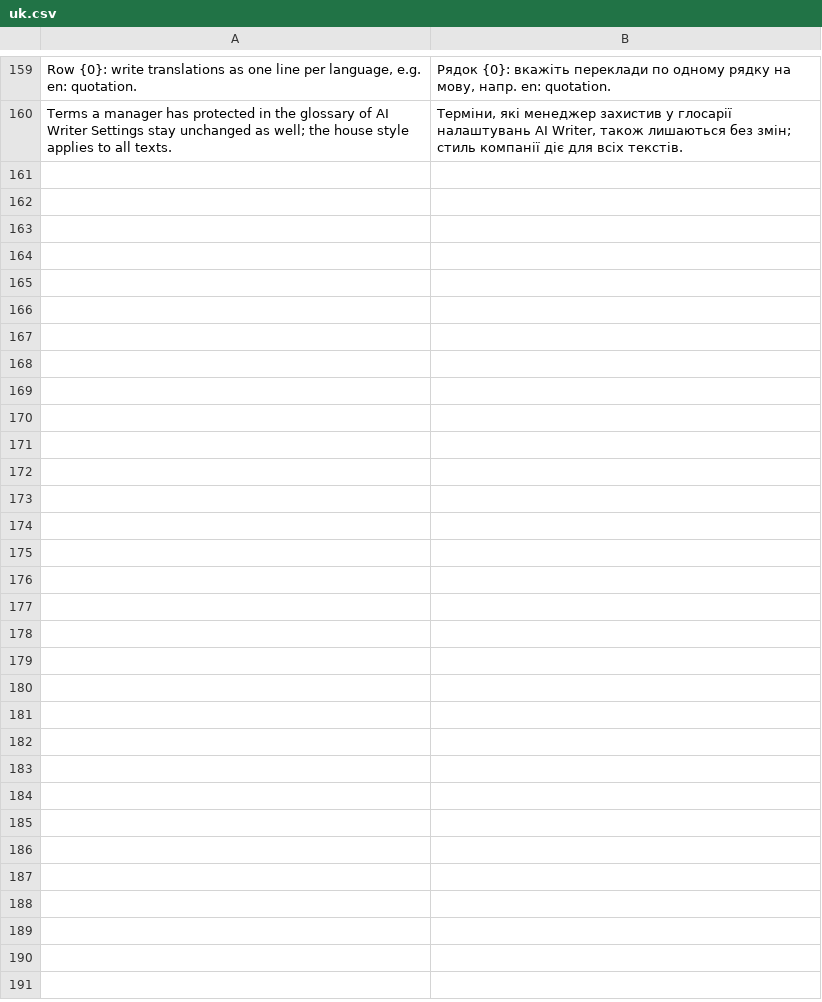
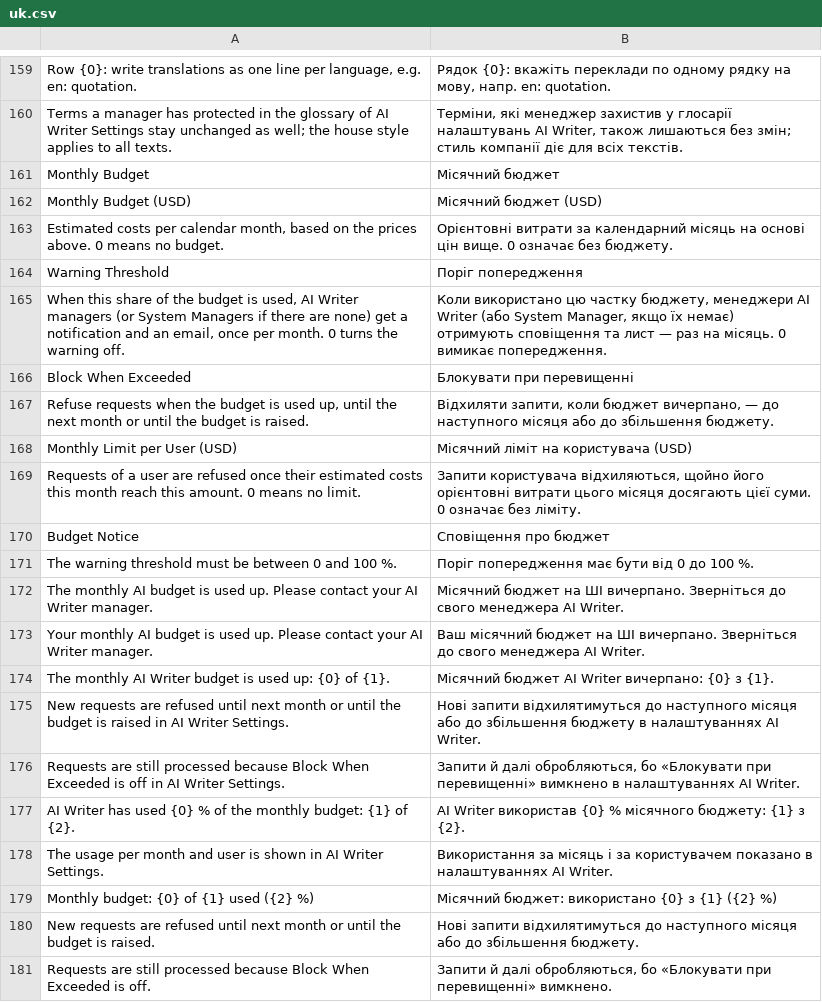
Before and after one commit to aepfelbirnen-de/frappe_ai_writer, a CSV file: frappe_ai_writer/translations/uk.csv, drawn as a sheet; only a part is shown, gaps mark what is left out; the diff names each change by its address in the sheet, - before the commit and + after, or states it on an @@ line.

Commit message:
feat(usage): monthly budget with warning threshold and limits (v0.16.0)
Estimated costs of the calendar month are checked before every request.
Managers get one notification and email per month and budget when the
warning threshold or the budget is reached; parallel usage jobs are
serialized with a file lock and the state lives in a hidden settings
field that form saves cannot overwrite. Block When Exceeded refuses
requests before the AI service is contacted; a per-user limit applies
only while per-user tracking is on. The usage summary shows a progress
bar for the current month.

The budget resets on the first of each month.

Closes #6

```diff
--- a/frappe_ai_writer/translations/uk.csv
+++ b/frappe_ai_writer/translations/uk.csv
+row 161: Monthly Budget | Місячний бюджет
+row 162: Monthly Budget (USD) | Місячний бюджет (USD)
+row 163: Estimated costs per calendar month, based on the prices above. 0 means no budget. | Орієнтовні витрати за календарний місяць на основі цін вище. 0 означає без бюджету.
+row 164: Warning Threshold | Поріг попередження
+row 165: When this share of the budget is used, AI Writer managers (or System Managers if there are none) get a notification and an email, once per month. 0 turns the warning off. | Коли використано цю частку бюджету, менеджери AI Writer (або System Manager, якщо їх немає) отримують сповіщення та лист — раз на місяць. 0 вимикає попередження.
+row 166: Block When Exceeded | Блокувати при перевищенні
+row 167: Refuse requests when the budget is used up, until the next month or until the budget is raised. | Відхиляти запити, коли бюджет вичерпано, — до наступного місяця або до збільшення бюджету.
+row 168: Monthly Limit per User (USD) | Місячний ліміт на користувача (USD)
+row 169: Requests of a user are refused once their estimated costs this month reach this amount. 0 means no limit. | Запити користувача відхиляються, щойно його орієнтовні витрати цього місяця досягають цієї суми. 0 означає без ліміту.
+row 170: Budget Notice | Сповіщення про бюджет
+row 171: The warning threshold must be between 0 and 100 %. | Поріг попередження має бути від 0 до 100 %.
+row 172: The monthly AI budget is used up. Please contact your AI Writer manager. | Місячний бюджет на ШІ вичерпано. Зверніться до свого менеджера AI Writer.
+row 173: Your monthly AI budget is used up. Please contact your AI Writer manager. | Ваш місячний бюджет на ШІ вичерпано. Зверніться до свого менеджера AI Writer.
+row 174: The monthly AI Writer budget is used up: {0} of {1}. | Місячний бюджет AI Writer вичерпано: {0} з {1}.
+row 175: New requests are refused until next month or until the budget is raised in AI Writer Settings. | Нові запити відхилятимуться до наступного місяця або до збільшення бюджету в налаштуваннях AI Writer.
+row 176: Requests are still processed because Block When Exceeded is off in AI Writer Settings. | Запити й далі обробляються, бо «Блокувати при перевищенні» вимкнено в налаштуваннях AI Writer.
+row 177: AI Writer has used {0} % of the monthly budget: {1} of {2}. | AI Writer використав {0} % місячного бюджету: {1} з {2}.
+row 178: The usage per month and user is shown in AI Writer Settings. | Використання за місяць і за користувачем показано в налаштуваннях AI Writer.
+row 179: Monthly budget: {0} of {1} used ({2} %) | Місячний бюджет: використано {0} з {1} ({2} %)
+row 180: New requests are refused until next month or until the budget is raised. | Нові запити відхилятимуться до наступного місяця або до збільшення бюджету.
+row 181: Requests are still processed because Block When Exceeded is off. | Запити й далі обробляються, бо «Блокувати при перевищенні» вимкнено.
```
Also changed, not shown: frappe_ai_writer/translations/da.csv, frappe_ai_writer/translations/de.csv, 18 other files.
